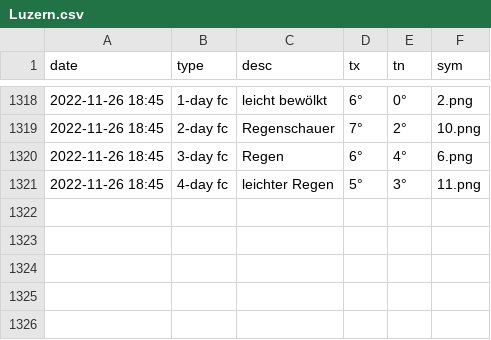
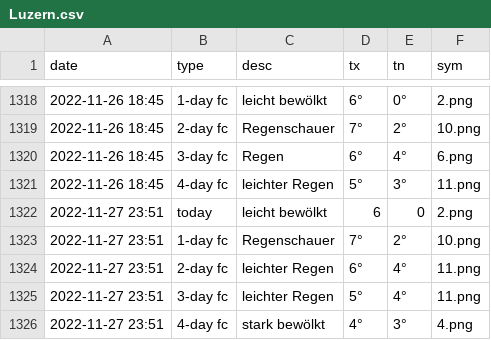
Before and after one commit to amannj/Scrapeo, a CSV file: data/Luzern.csv, drawn as a sheet; only a part is shown, gaps mark what is left out.

```diff
--- a/data/Luzern.csv
+++ b/data/Luzern.csv
@@ -1321 +1321,6 @@ date,type,desc,tx,tn,sym
 2022-11-26 18:45,4-day fc,leichter Regen,5°,3°,11.png
+2022-11-27 23:51,today,leicht bewölkt,6,0,2.png
+2022-11-27 23:51,1-day fc,Regenschauer,7°,2°,10.png
+2022-11-27 23:51,2-day fc,leichter Regen,6°,4°,11.png
+2022-11-27 23:51,3-day fc,leichter Regen,5°,4°,11.png
+2022-11-27 23:51,4-day fc,stark bewölkt,4°,3°,4.png
```
Also changed, not shown: data/Basel.csv, data/Chur.csv, 6 other files.
